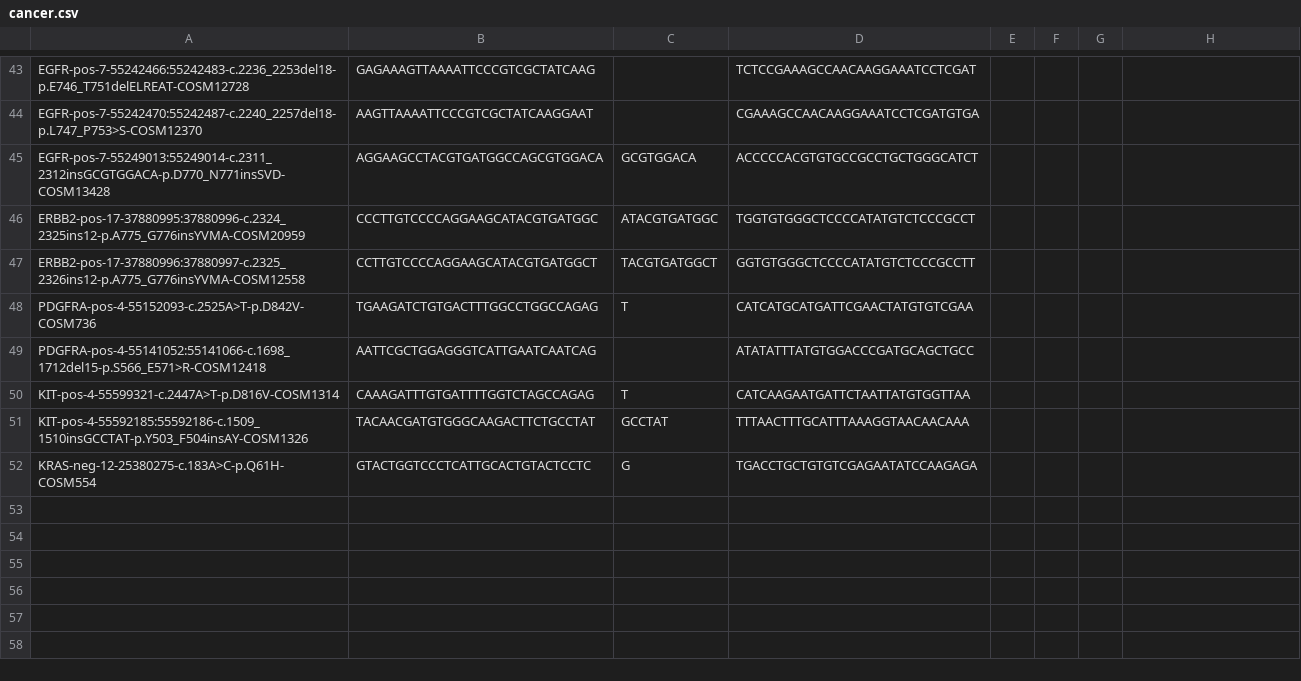
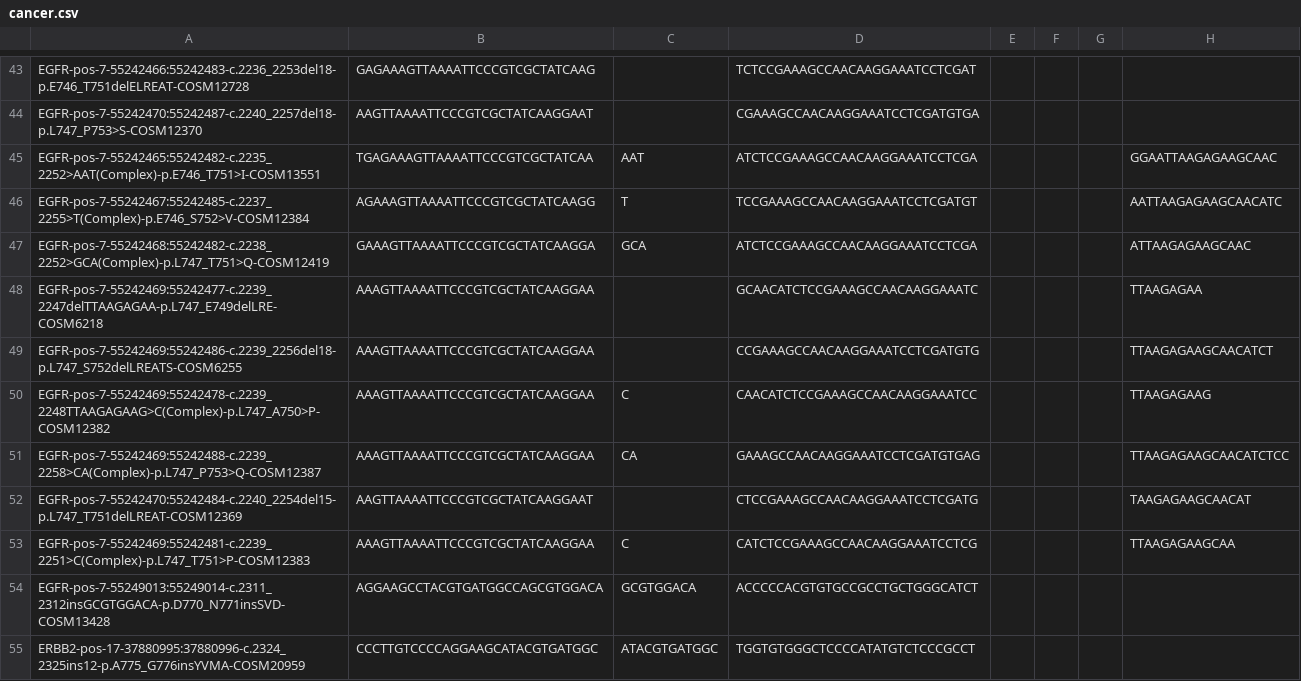
Before and after one commit to OpenGene/MutScan, a CSV file: mutation/cancer.csv, drawn as a sheet; only a part is shown, gaps mark what is left out; the shorter side is filled out with more unchanged rows; the diff names each change by its address in the sheet, - before the commit and + after, or states it on an @@ line.

Commit message:
add 9 EGFR exon19 type mutation

```diff
--- a/mutation/cancer.csv
+++ b/mutation/cancer.csv
+row 45: EGFR-pos-7-55242465:55242482-c.2235_2252>AAT(Complex)-p.E746_T751>I-COSM13551 | TGAGAAAGTTAAAATTCCCGTCGCTATCAA | AAT | ATCTCCGAAAGCCAACAAGGAAATCCTCGA |  |  |  | GGAATTAAGAGAAGCAAC
+row 46: EGFR-pos-7-55242467:55242485-c.2237_2255>T(Complex)-p.E746_S752>V-COSM12384 | AGAAAGTTAAAATTCCCGTCGCTATCAAGG | T | TCCGAAAGCCAACAAGGAAATCCTCGATGT |  |  |  | AATTAAGAGAAGCAACATC
+row 47: EGFR-pos-7-55242468:55242482-c.2238_2252>GCA(Complex)-p.L747_T751>Q-COSM12419 | GAAAGTTAAAATTCCCGTCGCTATCAAGGA | GCA | ATCTCCGAAAGCCAACAAGGAAATCCTCGA |  |  |  | ATTAAGAGAAGCAAC
+row 48: EGFR-pos-7-55242469:55242477-c.2239_2247delTTAAGAGAA-p.L747_E749delLRE-COSM6218 | AAAGTTAAAATTCCCGTCGCTATCAAGGAA |  | GCAACATCTCCGAAAGCCAACAAGGAAATC |  |  |  | TTAAGAGAA
+row 49: EGFR-pos-7-55242469:55242486-c.2239_2256del18-p.L747_S752delLREATS-COSM6255 | AAAGTTAAAATTCCCGTCGCTATCAAGGAA |  | CCGAAAGCCAACAAGGAAATCCTCGATGTG |  |  |  | TTAAGAGAAGCAACATCT
+row 50: EGFR-pos-7-55242469:55242478-c.2239_2248TTAAGAGAAG>C(Complex)-p.L747_A750>P-COSM12382 | AAAGTTAAAATTCCCGTCGCTATCAAGGAA | C | CAACATCTCCGAAAGCCAACAAGGAAATCC |  |  |  | TTAAGAGAAG
+row 51: EGFR-pos-7-55242469:55242488-c.2239_2258>CA(Complex)-p.L747_P753>Q-COSM12387 | AAAGTTAAAATTCCCGTCGCTATCAAGGAA | CA | GAAAGCCAACAAGGAAATCCTCGATGTGAG |  |  |  | TTAAGAGAAGCAACATCTCC
+row 52: EGFR-pos-7-55242470:55242484-c.2240_2254del15-p.L747_T751delLREAT-COSM12369 | AAGTTAAAATTCCCGTCGCTATCAAGGAAT |  | CTCCGAAAGCCAACAAGGAAATCCTCGATG |  |  |  | TAAGAGAAGCAACAT
+row 53: EGFR-pos-7-55242469:55242481-c.2239_2251>C(Complex)-p.L747_T751>P-COSM12383 | AAAGTTAAAATTCCCGTCGCTATCAAGGAA | C | CATCTCCGAAAGCCAACAAGGAAATCCTCG |  |  |  | TTAAGAGAAGCAA
```
